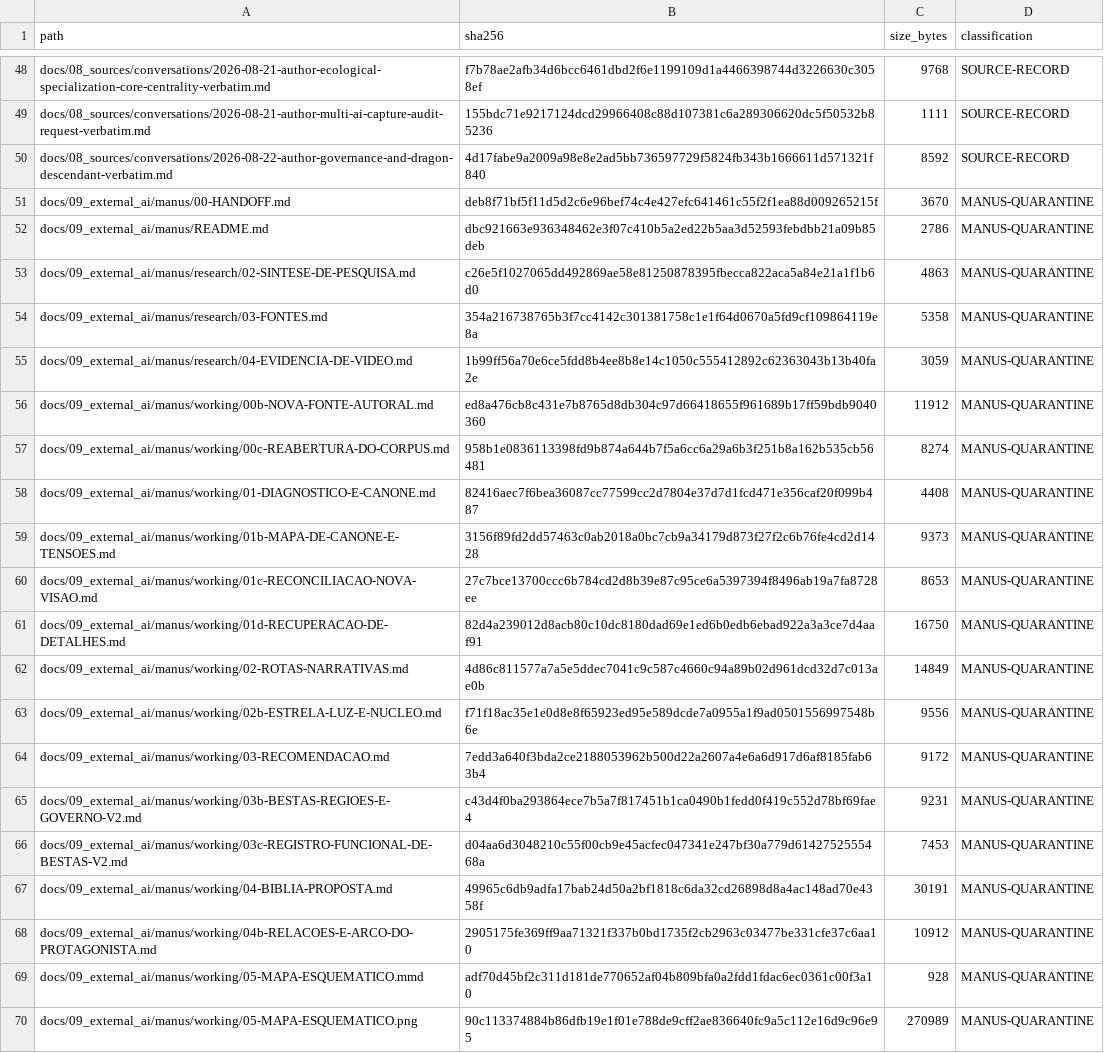
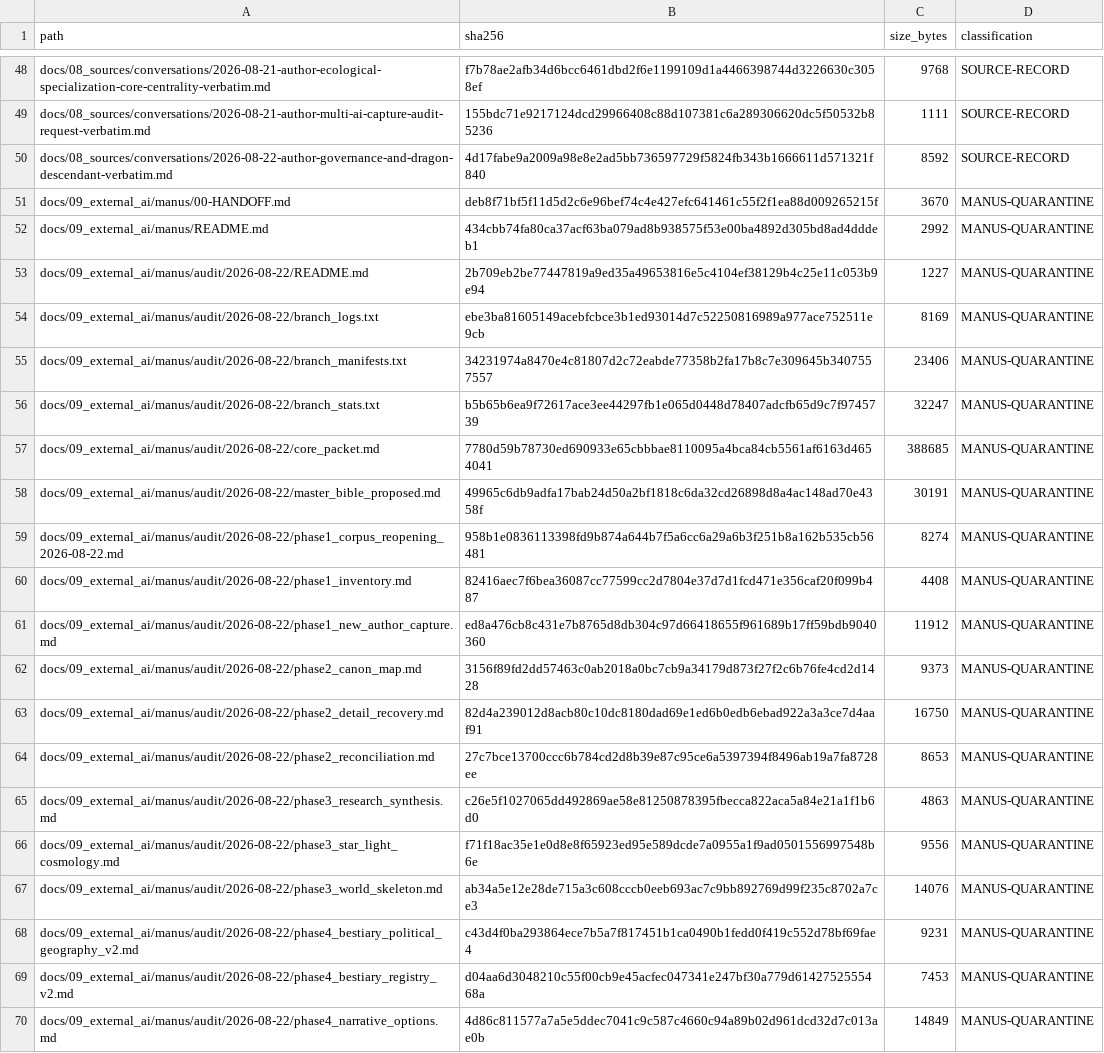
Before and after one commit to dyegorodrigues/BeastWorld, a TSV file: docs/00_governance/ARCHIVE_MANIFEST_2026-08-22.tsv, drawn as a sheet; only a part is shown, gaps mark what is left out; the shorter side is filled out with more unchanged rows; the diff covers the shown part only.

Commit message:
archive: preserve full Manus audit package

```diff
--- a/docs/00_governance/ARCHIVE_MANIFEST_2026-08-22.tsv
+++ b/docs/00_governance/ARCHIVE_MANIFEST_2026-08-22.tsv
@@ -51,2 +51,20 @@ docs/08_sources/conversations/2026-08-22-author-governance-and-dragon-descendant
 docs/09_external_ai/manus/00-HANDOFF.md	deb8f71bf5f11d5d2c6e96bef74c4e427efc641461c55f2f1ea88d009265215f	3670	MANUS-QUARANTINE
-docs/09_external_ai/manus/README.md	dbc921663e936348462e3f07c410b5a2ed22b5aa3d52593febdbb21a09b85deb	2786	MANUS-QUARANTINE
+docs/09_external_ai/manus/README.md	434cbb74fa80ca37acf63ba079ad8b938575f53e00ba4892d305bd8ad4dddeb1	2992	MANUS-QUARANTINE
+docs/09_external_ai/manus/audit/2026-08-22/README.md	2b709eb2be77447819a9ed35a49653816e5c4104ef38129b4c25e11c053b9e94	1227	MANUS-QUARANTINE
+docs/09_external_ai/manus/audit/2026-08-22/branch_logs.txt	ebe3ba81605149acebfcbce3b1ed93014d7c52250816989a977ace752511e9cb	8169	MANUS-QUARANTINE
+docs/09_external_ai/manus/audit/2026-08-22/branch_manifests.txt	34231974a8470e4c81807d2c72eabde77358b2fa17b8c7e309645b3407557557	23406	MANUS-QUARANTINE
+docs/09_external_ai/manus/audit/2026-08-22/branch_stats.txt	b5b65b6ea9f72617ace3ee44297fb1e065d0448d78407adcfb65d9c7f9745739	32247	MANUS-QUARANTINE
+docs/09_external_ai/manus/audit/2026-08-22/core_packet.md	7780d59b78730ed690933e65cbbbae8110095a4bca84cb5561af6163d4654041	388685	MANUS-QUARANTINE
+docs/09_external_ai/manus/audit/2026-08-22/master_bible_proposed.md	49965c6db9adfa17bab24d50a2bf1818c6da32cd26898d8a4ac148ad70e4358f	30191	MANUS-QUARANTINE
+docs/09_external_ai/manus/audit/2026-08-22/phase1_corpus_reopening_2026-08-22.md	958b1e0836113398fd9b874a644b7f5a6cc6a29a6b3f251b8a162b535cb56481	8274	MANUS-QUARANTINE
+docs/09_external_ai/manus/audit/2026-08-22/phase1_inventory.md	82416aec7f6bea36087cc77599cc2d7804e37d7d1fcd471e356caf20f099b487	4408	MANUS-QUARANTINE
+docs/09_external_ai/manus/audit/2026-08-22/phase1_new_author_capture.md	ed8a476cb8c431e7b8765d8db304c97d66418655f961689b17ff59bdb9040360	11912	MANUS-QUARANTINE
+docs/09_external_ai/manus/audit/2026-08-22/phase2_canon_map.md	3156f89fd2dd57463c0ab2018a0bc7cb9a34179d873f27f2c6b76fe4cd2d1428	9373	MANUS-QUARANTINE
+docs/09_external_ai/manus/audit/2026-08-22/phase2_detail_recovery.md	82d4a239012d8acb80c10dc8180dad69e1ed6b0edb6ebad922a3a3ce7d4aaf91	16750	MANUS-QUARANTINE
+docs/09_external_ai/manus/audit/2026-08-22/phase2_reconciliation.md	27c7bce13700ccc6b784cd2d8b39e87c95ce6a5397394f8496ab19a7fa8728ee	8653	MANUS-QUARANTINE
+docs/09_external_ai/manus/audit/2026-08-22/phase3_research_synthesis.md	c26e5f1027065dd492869ae58e81250878395fbecca822aca5a84e21a1f1b6d0	4863	MANUS-QUARANTINE
+docs/09_external_ai/manus/audit/2026-08-22/phase3_star_light_cosmology.md	f71f18ac35e1e0d8e8f65923ed95e589dcde7a0955a1f9ad0501556997548b6e	9556	MANUS-QUARANTINE
+docs/09_external_ai/manus/audit/2026-08-22/phase3_world_skeleton.md	ab34a5e12e28de715a3c608cccb0eeb693ac7c9bb892769d99f235c8702a7ce3	14076	MANUS-QUARANTINE
+docs/09_external_ai/manus/audit/2026-08-22/phase4_bestiary_political_geography_v2.md	c43d4f0ba293864ece7b5a7f817451b1ca0490b1fedd0f419c552d78bf69fae4	9231	MANUS-QUARANTINE
+docs/09_external_ai/manus/audit/2026-08-22/phase4_bestiary_registry_v2.md	d04aa6d3048210c55f00cb9e45acfec047341e247bf30a779d6142752555468a	7453	MANUS-QUARANTINE
+docs/09_external_ai/manus/audit/2026-08-22/phase4_narrative_options.md	4d86c811577a7a5e5ddec7041c9c587c4660c94a89b02d961dcd32d7c013ae0b	14849	MANUS-QUARANTINE
```
Also changed, not shown: 9 added rows elsewhere in this file, 28 other files.
